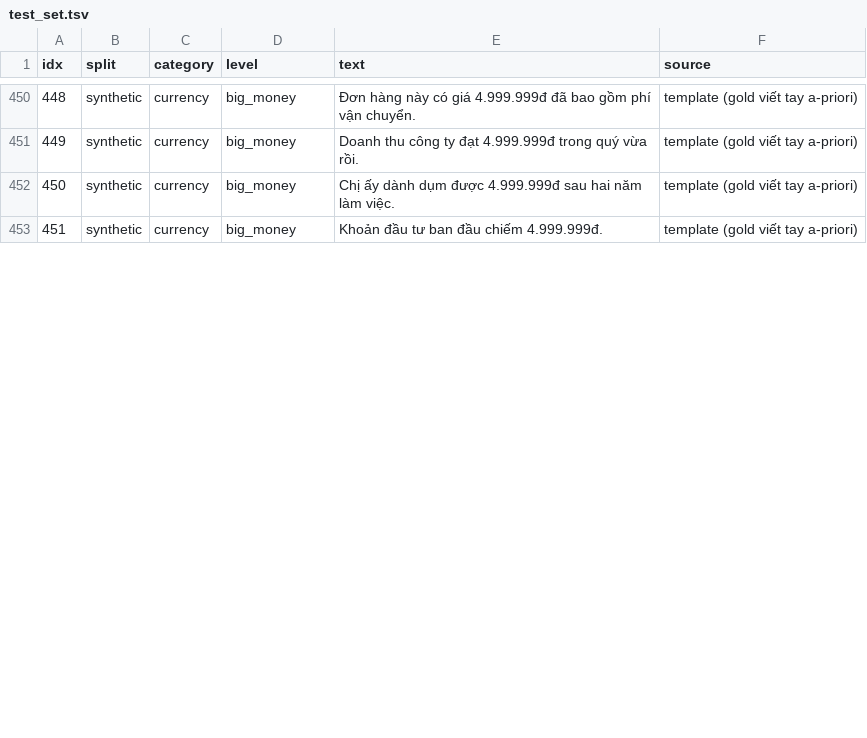
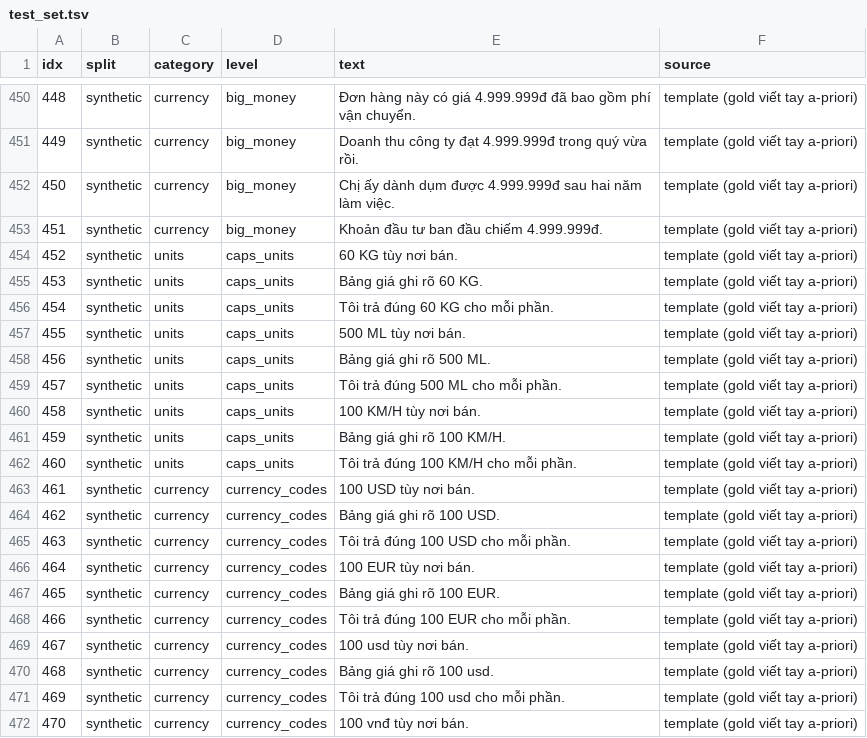
Before and after one commit to tc186052-creator/g2p-hamster, a TSV file: benchmark_frozen/test_set.tsv, drawn as a sheet; only a part is shown, gaps mark what is left out; the diff covers the shown part only; the diff names each change by its address in the sheet, - before the commit and + after, or states it on an @@ line.

```diff
--- a/benchmark_frozen/test_set.tsv
+++ b/benchmark_frozen/test_set.tsv
+row 454: 452 | synthetic | units | caps_units | 60 KG tùy nơi bán. | template (gold viết tay a-priori)
+row 455: 453 | synthetic | units | caps_units | Bảng giá ghi rõ 60 KG. | template (gold viết tay a-priori)
+row 456: 454 | synthetic | units | caps_units | Tôi trả đúng 60 KG cho mỗi phần. | template (gold viết tay a-priori)
+row 457: 455 | synthetic | units | caps_units | 500 ML tùy nơi bán. | template (gold viết tay a-priori)
+row 458: 456 | synthetic | units | caps_units | Bảng giá ghi rõ 500 ML. | template (gold viết tay a-priori)
+row 459: 457 | synthetic | units | caps_units | Tôi trả đúng 500 ML cho mỗi phần. | template (gold viết tay a-priori)
+row 460: 458 | synthetic | units | caps_units | 100 KM/H tùy nơi bán. | template (gold viết tay a-priori)
+row 461: 459 | synthetic | units | caps_units | Bảng giá ghi rõ 100 KM/H. | template (gold viết tay a-priori)
+row 462: 460 | synthetic | units | caps_units | Tôi trả đúng 100 KM/H cho mỗi phần. | template (gold viết tay a-priori)
+row 463: 461 | synthetic | currency | currency_codes | 100 USD tùy nơi bán. | template (gold viết tay a-priori)
+row 464: 462 | synthetic | currency | currency_codes | Bảng giá ghi rõ 100 USD. | template (gold viết tay a-priori)
+row 465: 463 | synthetic | currency | currency_codes | Tôi trả đúng 100 USD cho mỗi phần. | template (gold viết tay a-priori)
+row 466: 464 | synthetic | currency | currency_codes | 100 EUR tùy nơi bán. | template (gold viết tay a-priori)
+row 467: 465 | synthetic | currency | currency_codes | Bảng giá ghi rõ 100 EUR. | template (gold viết tay a-priori)
+row 468: 466 | synthetic | currency | currency_codes | Tôi trả đúng 100 EUR cho mỗi phần. | template (gold viết tay a-priori)
+row 469: 467 | synthetic | currency | currency_codes | 100 usd tùy nơi bán. | template (gold viết tay a-priori)
+row 470: 468 | synthetic | currency | currency_codes | Bảng giá ghi rõ 100 usd. | template (gold viết tay a-priori)
+row 471: 469 | synthetic | currency | currency_codes | Tôi trả đúng 100 usd cho mỗi phần. | template (gold viết tay a-priori)
+row 472: 470 | synthetic | currency | currency_codes | 100 vnđ tùy nơi bán. | template (gold viết tay a-priori)
```
Also changed, not shown: 11 added rows and row numbers in column A elsewhere in this file, benchmark_frozen/outputs_donglao_g2p.csv, benchmark_frozen/outputs_ours_v2.csv, 17 other files.
